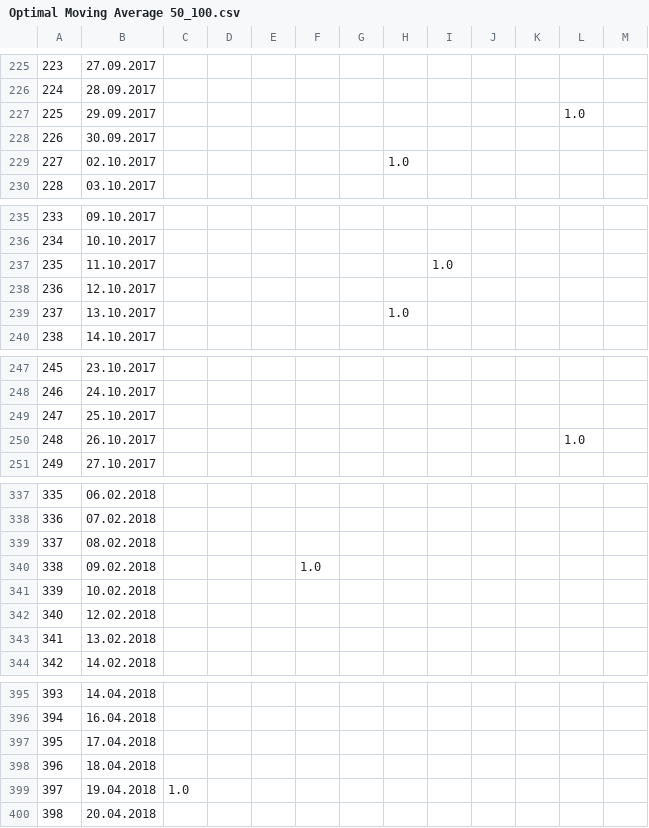
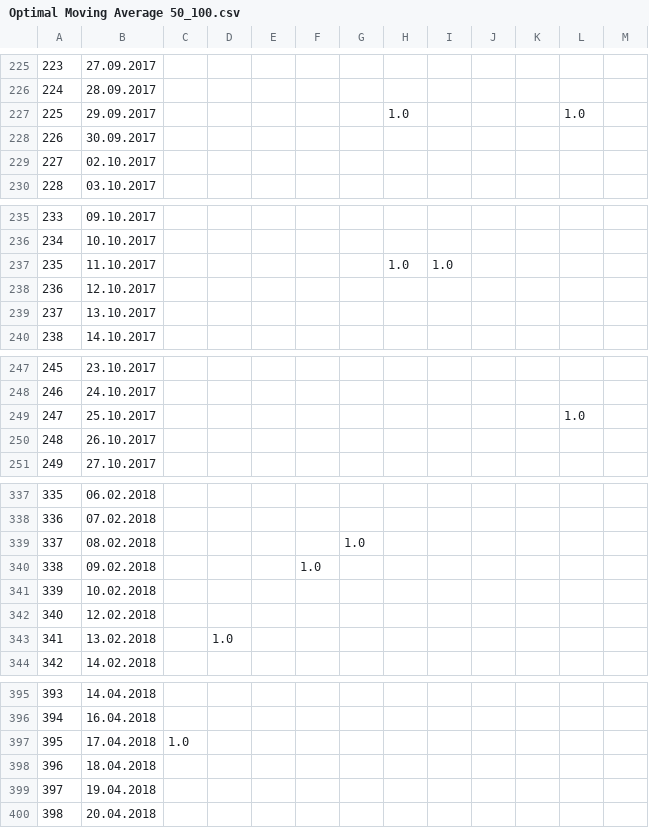
Before and after one commit to cmccann96/EMA-Testing, a CSV file: Results/Optimal Moving Average 50_100.csv, drawn as a sheet; only a part is shown, gaps mark what is left out; the diff covers the shown part only.

```diff
--- a/Results/Optimal Moving Average 50_100.csv
+++ b/Results/Optimal Moving Average 50_100.csv
@@ -226,5 +226,5 @@
 224,28.09.2017,,,,,,,,,,,
-225,29.09.2017,,,,,,,,,,1.0,
+225,29.09.2017,,,,,,1.0,,,,1.0,
 226,30.09.2017,,,,,,,,,,,
-227,02.10.2017,,,,,,1.0,,,,,
+227,02.10.2017,,,,,,,,,,,
 228,03.10.2017,,,,,,,,,,,
@@ -236,5 +236,5 @@
 234,10.10.2017,,,,,,,,,,,
-235,11.10.2017,,,,,,,1.0,,,,
+235,11.10.2017,,,,,,1.0,1.0,,,,
 236,12.10.2017,,,,,,,,,,,
-237,13.10.2017,,,,,,1.0,,,,,
+237,13.10.2017,,,,,,,,,,,
 238,14.10.2017,,,,,,,,,,,
@@ -248,4 +248,4 @@
 246,24.10.2017,,,,,,,,,,,
-247,25.10.2017,,,,,,,,,,,
-248,26.10.2017,,,,,,,,,,1.0,
+247,25.10.2017,,,,,,,,,,1.0,
+248,26.10.2017,,,,,,,,,,,
 249,27.10.2017,,,,,,,,,,,
@@ -338,3 +338,3 @@
 336,07.02.2018,,,,,,,,,,,
-337,08.02.2018,,,,,,,,,,,
+337,08.02.2018,,,,,1.0,,,,,,
 338,09.02.2018,,,,1.0,,,,,,,
@@ -342,3 +342,3 @@
 340,12.02.2018,,,,,,,,,,,
-341,13.02.2018,,,,,,,,,,,
+341,13.02.2018,,1.0,,,,,,,,,
 342,14.02.2018,,,,,,,,,,,
@@ -396,5 +396,5 @@
 394,16.04.2018,,,,,,,,,,,
-395,17.04.2018,,,,,,,,,,,
+395,17.04.2018,1.0,,,,,,,,,,
 396,18.04.2018,,,,,,,,,,,
-397,19.04.2018,1.0,,,,,,,,,,
+397,19.04.2018,,,,,,,,,,,
 398,20.04.2018,,,,,,,,,,,
```
Also changed, not shown: 42 edited cells elsewhere in this file, 1 other file.
